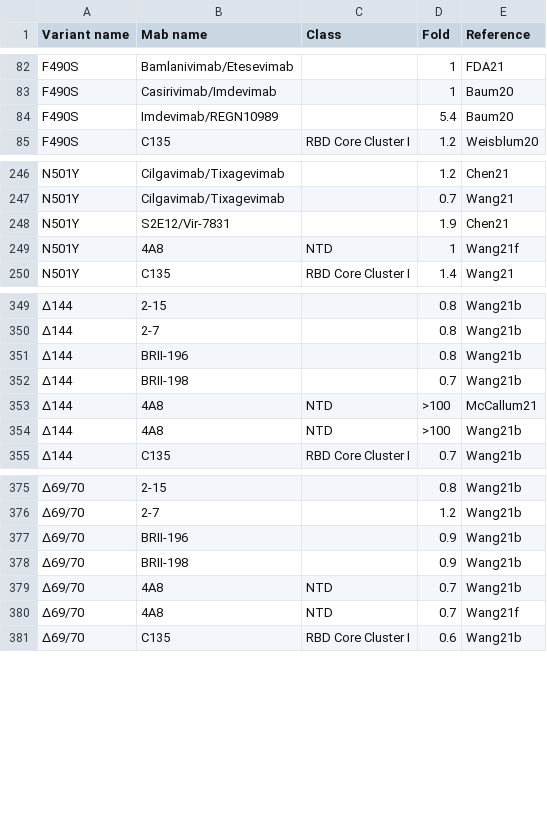
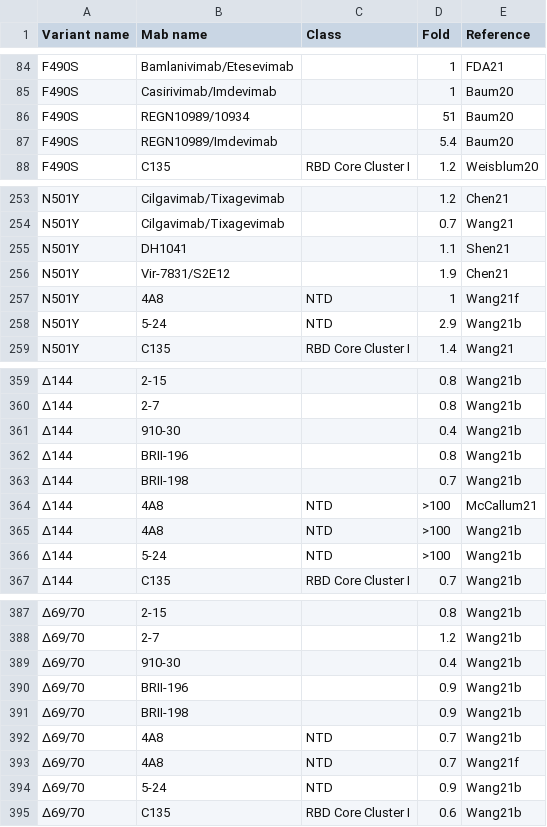
Before and after one commit to hivdb/covid-drdb-reports, a CSV file: report_tables/table_mab_muts.csv, drawn as a sheet; only a part is shown, gaps mark what is left out; addresses are those after the commit; the diff covers the shown part only; the diff names each change by its address in the sheet, - before the commit and + after, or states it on an @@ line.

```diff
--- a/report_tables/table_mab_muts.csv
+++ b/report_tables/table_mab_muts.csv
+row 86: F490S | REGN10989/10934 |  | 51 | Baum20
-B87 (Mab name): Imdevimab/REGN10989
+B87 (Mab name): REGN10989/Imdevimab
+row 255: N501Y | DH1041 |  | 1.1 | Shen21
-B256 (Mab name): S2E12/Vir-7831
+B256 (Mab name): Vir-7831/S2E12
+row 258: N501Y | 5-24 | NTD | 2.9 | Wang21b
+row 361: ∆144 | 910-30 |  | 0.4 | Wang21b
+row 366: ∆144 | 5-24 | NTD | >100 | Wang21b
+row 389: ∆69/70 | 910-30 |  | 0.4 | Wang21b
+row 394: ∆69/70 | 5-24 | NTD | 0.9 | Wang21b
```
Also changed, not shown: 8 added rows and 7 edited cells elsewhere in this file, report_tables/table_mab_variant.csv, report_tables/table_variant_indiv_mab_figure.csv, 20 other files.
